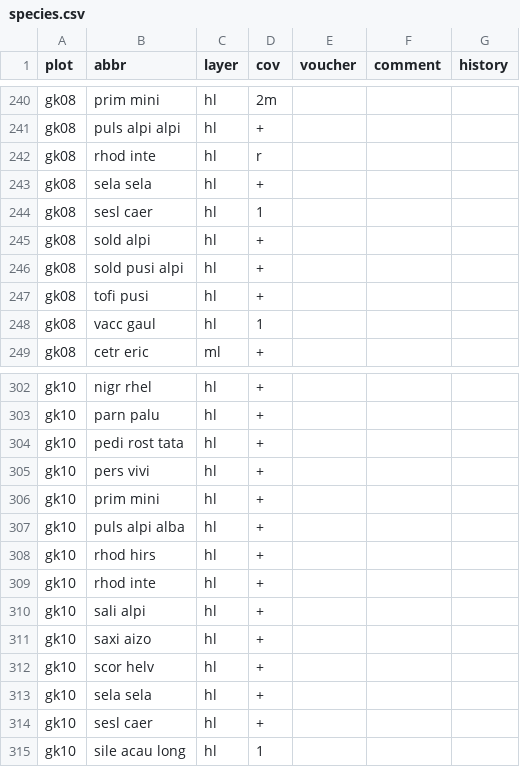
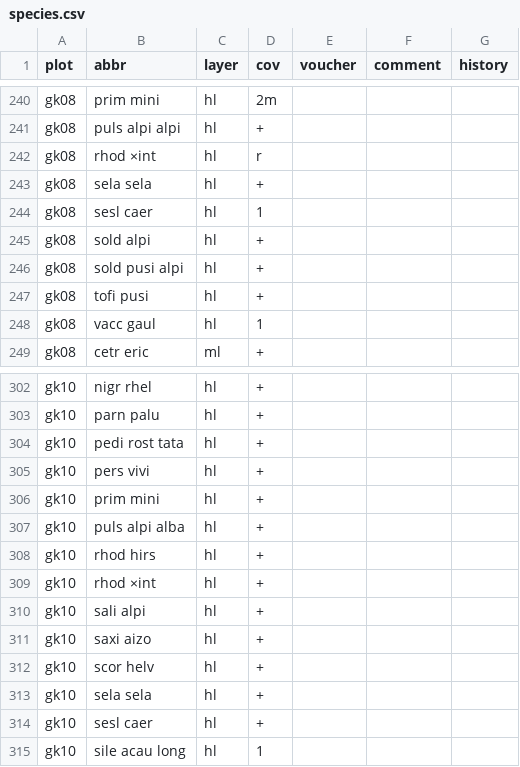
Before and after one commit to albinblaschka/vegsoup-data, a CSV file: gernkogel dta/species.csv, drawn as a sheet; only a part is shown, gaps mark what is left out.

```diff
--- a/gernkogel dta/species.csv
+++ b/gernkogel dta/species.csv
@@ -241,3 +241,3 @@ gk08;prim mini;hl;2m;;;
 gk08;puls alpi alpi;hl;+;;;
-gk08;rhod inte;hl;r;;;
+gk08;rhod ×int;hl;r;;;
 gk08;sela sela;hl;+;;;
@@ -308,3 +308,3 @@ gk10;puls alpi alba;hl;+;;;
 gk10;rhod hirs;hl;+;;;
-gk10;rhod inte;hl;+;;;
+gk10;rhod ×int;hl;+;;;
 gk10;sali alpi;hl;+;;;
```
Also changed, not shown: hagengebirge dta/species.csv, windsfeld dta/species.csv, 1 other file.
